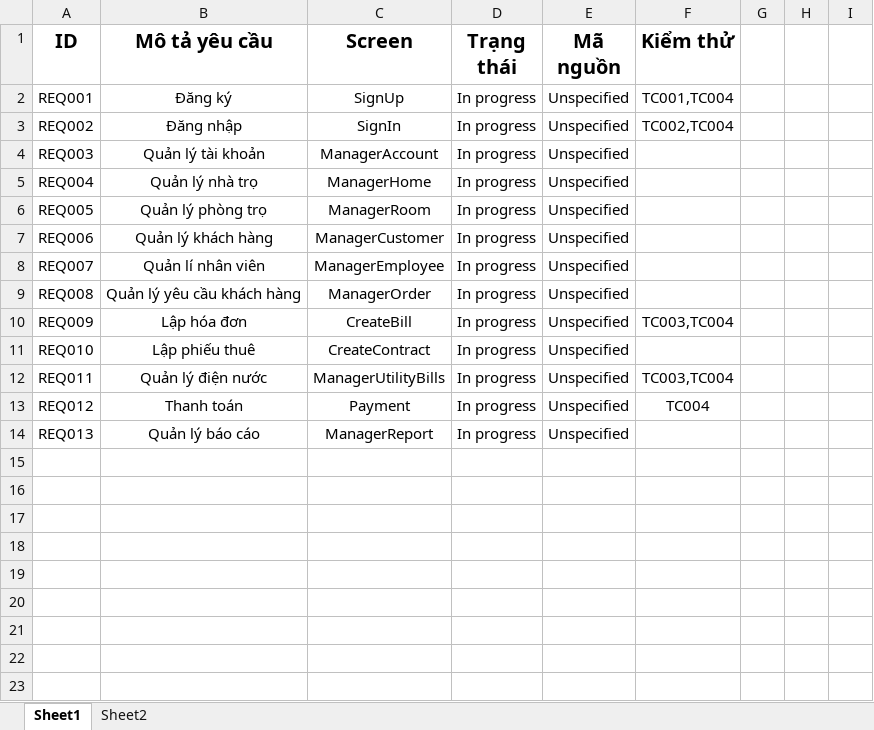
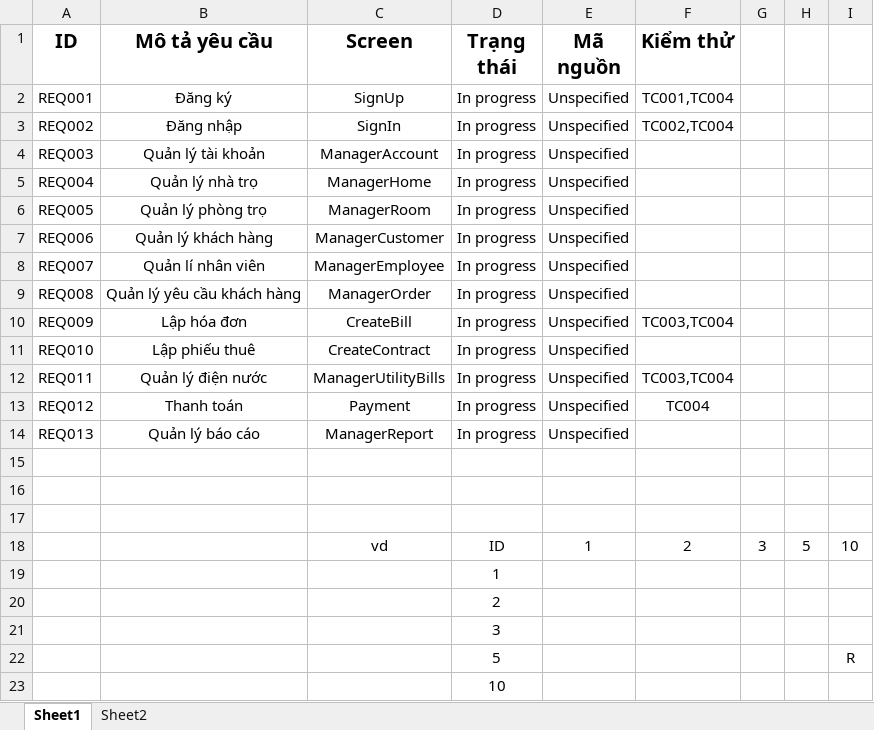
Before and after one commit to VoTanTien/SE357-Pratice-class, an Excel workbook: Lab1.3/Requirement Linkage Traceability Matrix.xlsx, sheet Sheet1, drawn as a sheet; values as stored, in another font and other column widths than the file's, no borders; the diff names each change by its address in the sheet, - before the commit and + after, or states it on an @@ line.

```diff
--- a/Lab1.3/Requirement Linkage Traceability Matrix.xlsx (sheet Sheet1)
+++ b/Lab1.3/Requirement Linkage Traceability Matrix.xlsx (sheet Sheet1)
+row 15: (empty)
+row 16: (empty)
+row 17: (empty)
+row 18:  |  | vd | ID | 1 | 2 | 3 | 5 | 10
+row 19:  |  |  | 1
+row 20:  |  |  | 2
+row 21:  |  |  | 3
+row 22:  |  |  | 5 |  |  |  |  | R
+row 23:  |  |  | 10
```
Also changed, not shown: Lab1.3/Requirements Source Traceability Matrix.xlsx, 4 other files.
